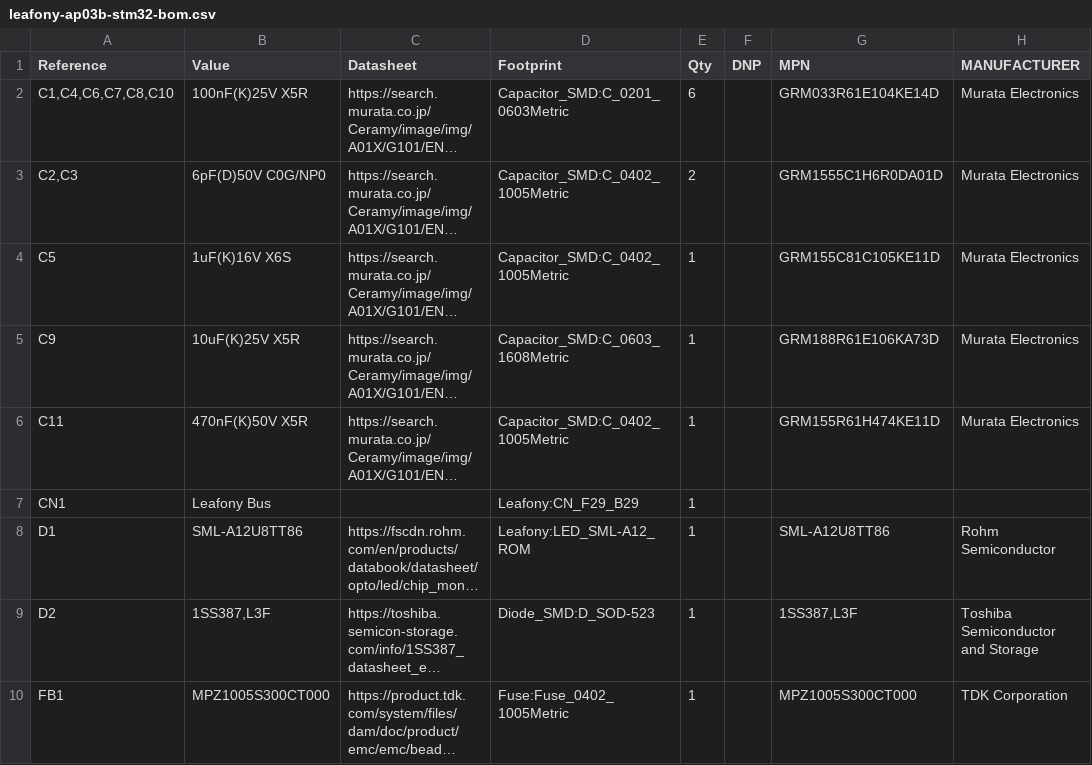
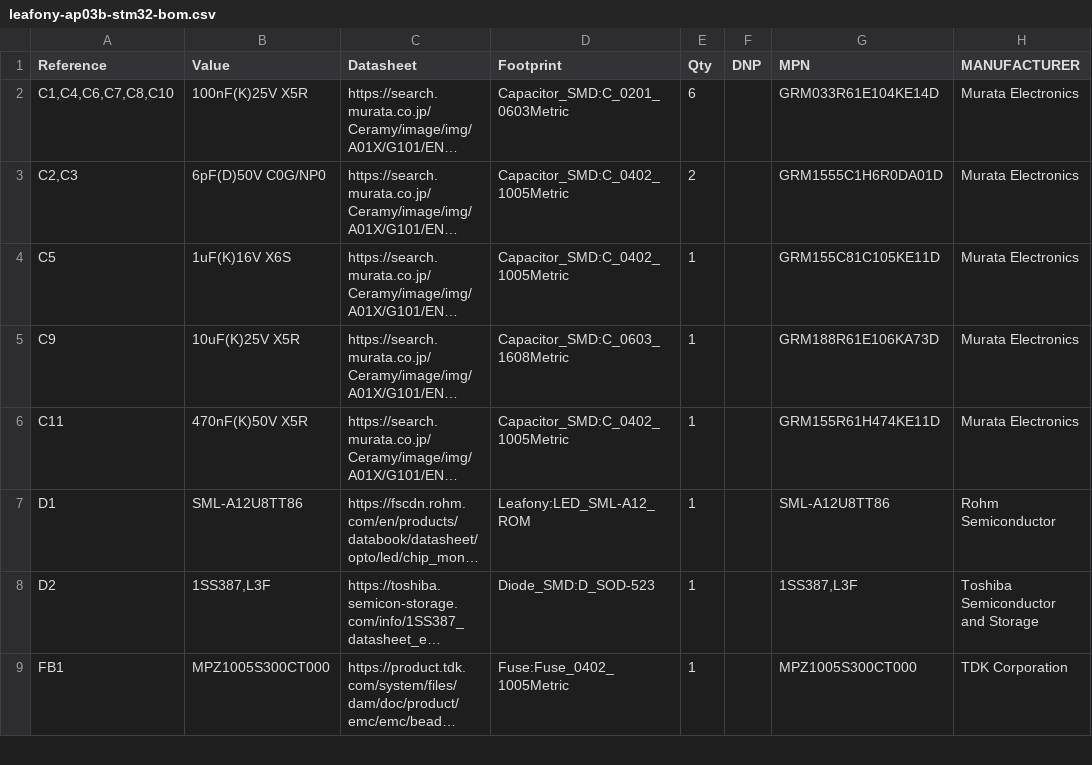
Before and after one commit to leafony/ap03b-stm32, a CSV file: docs/leafony-ap03b-stm32-bom.csv, drawn as a sheet; only a part is shown; long unchanged cells end in …; the diff names each change by its address in the sheet, - before the commit and + after, or states it on an @@ line.

```diff
--- a/docs/leafony-ap03b-stm32-bom.csv
+++ b/docs/leafony-ap03b-stm32-bom.csv
-row 7: CN1 | Leafony Bus |  | Leafony:CN_F29_B29 | 1
```
Also changed, not shown: 1 other file.
